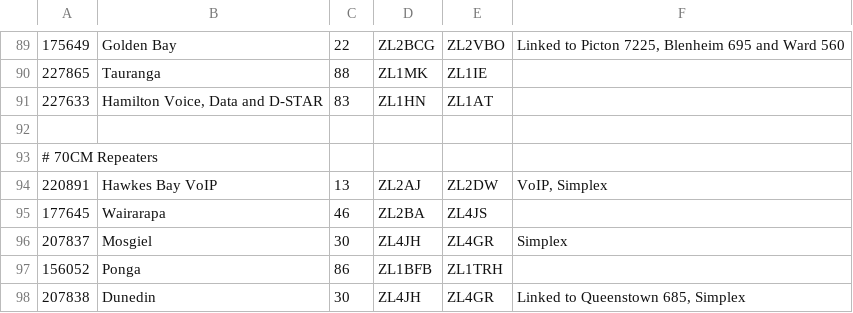
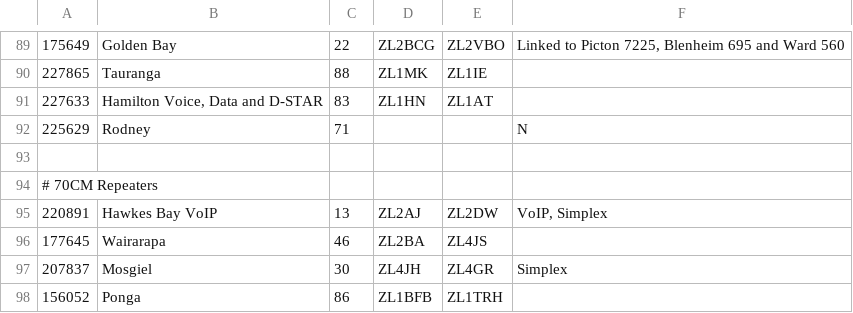
Before and after one commit to anakhanz/nzrepeaters, a CSV file: repeaters/data/info.csv, drawn as a sheet; only a part is shown, gaps mark what is left out; the shorter side is filled out with more unchanged rows.

Commit message:
Add data for Rodney 730

```diff
--- a/repeaters/data/info.csv
+++ b/repeaters/data/info.csv
@@ -91,2 +91,3 @@
 227633,"Hamilton Voice, Data and D-STAR",83,"ZL1HN","ZL1AT",
+225629,"Rodney",71,,,"N"
 
```
